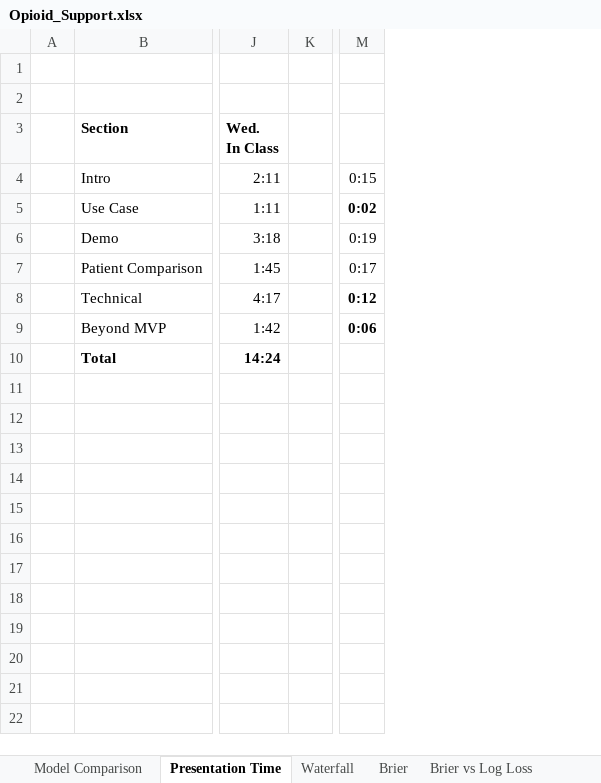
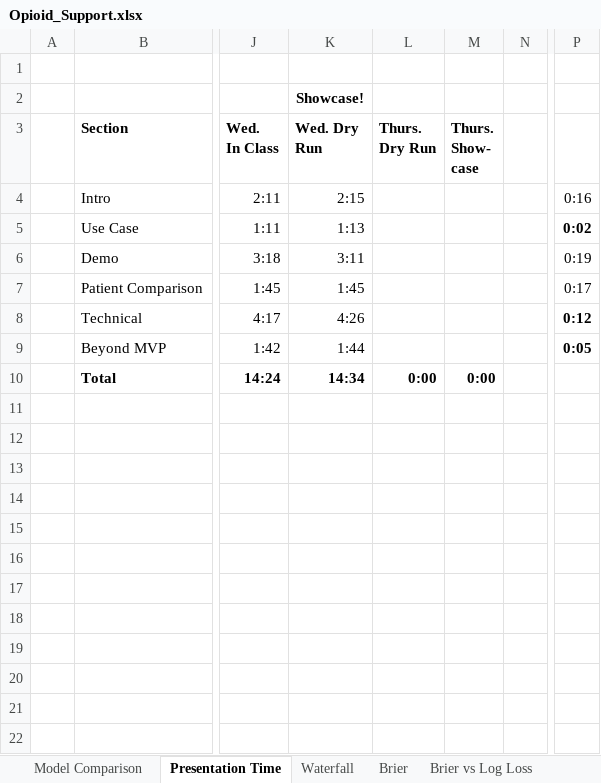
Before and after one commit to sharadv99/capstone-OpioidAddictionRisk, an Excel workbook: SupportingMaterial/Opioid_Support.xlsx, sheet Presentation Time, drawn as a sheet; only a part is shown, gaps mark what is left out; values as stored, in another font and other column widths than the file's, no borders; addresses are those after the commit; the diff names each change by its address in the sheet, - before the commit and + after, or states it on an @@ line.

Commit message:
Updated spreadsheet times for dry run

```diff
--- a/SupportingMaterial/Opioid_Support.xlsx (sheet Presentation Time)
+++ b/SupportingMaterial/Opioid_Support.xlsx (sheet Presentation Time)
+column K (Wed. Dry Run), row 2: Showcase!; rows 4-10: 2:15 | 1:13 | 3:11 | 1:45 | 4:26 | 1:44 | 14:34
+column L (Thurs. Dry Run), row 10: 0:00
+column M (Thurs. Show- case), row 10: 0:00
-P4: 0:15
+P4: 0:16
-P9: 0:06
+P9: 0:05
```
Also changed, not shown: formulas that keep their value.
